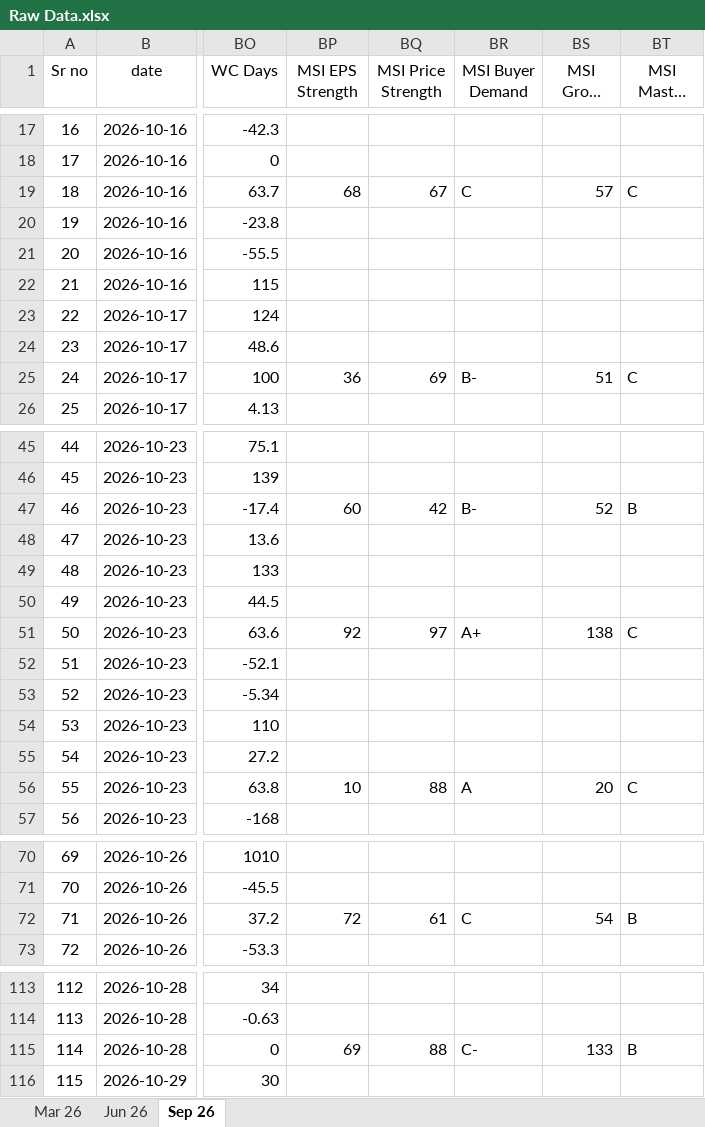
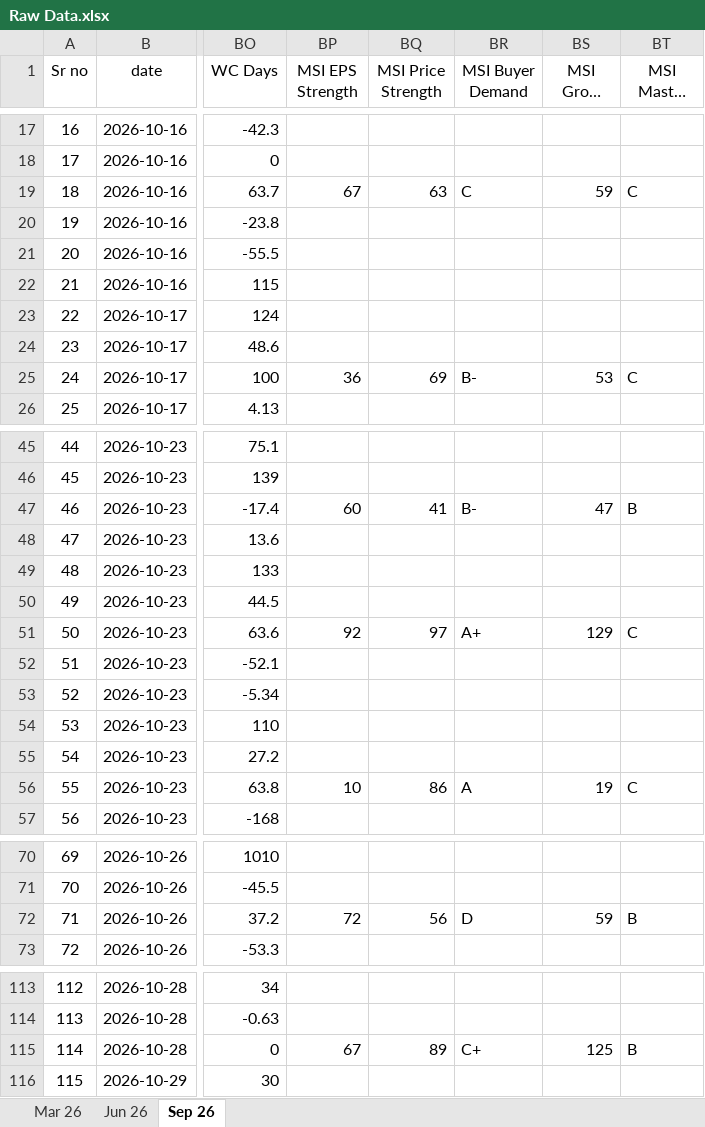
Before and after one commit to thakkars/Quarterly_Profit_Surge, an Excel workbook: Raw Data.xlsx, sheet Sep 26, drawn as a sheet; only a part is shown, gaps mark what is left out; long unchanged cells end in …; values as stored, in another font and other column widths than the file's, no borders; the diff names each change by its address in the sheet, - before the commit and + after, or states it on an @@ line.

Commit message:
Refresh MSI price strength for accepted stocks (Nov 7) [skip ci]

```diff
--- a/Raw Data.xlsx (sheet Sep 26)
+++ b/Raw Data.xlsx (sheet Sep 26)
-BP19 (MSI EPS Strength): 68
+BP19 (MSI EPS Strength): 67
-BQ19 (MSI Price Strength): 67
+BQ19 (MSI Price Strength): 63
-BS19 (MSI Group Rank): 57
+BS19 (MSI Group Rank): 59
-BS25 (MSI Group Rank): 51
+BS25 (MSI Group Rank): 53
-BQ47 (MSI Price Strength): 42
+BQ47 (MSI Price Strength): 41
-BS47 (MSI Group Rank): 52
+BS47 (MSI Group Rank): 47
-BS51 (MSI Group Rank): 138
+BS51 (MSI Group Rank): 129
-BQ56 (MSI Price Strength): 88
+BQ56 (MSI Price Strength): 86
-BS56 (MSI Group Rank): 20
+BS56 (MSI Group Rank): 19
-BQ72 (MSI Price Strength): 61
+BQ72 (MSI Price Strength): 56
-BR72 (MSI Buyer Demand): C
+BR72 (MSI Buyer Demand): D
-BS72 (MSI Group Rank): 54
+BS72 (MSI Group Rank): 59
-BP115 (MSI EPS Strength): 69
+BP115 (MSI EPS Strength): 67
-BQ115 (MSI Price Strength): 88
+BQ115 (MSI Price Strength): 89
-BR115 (MSI Buyer Demand): C-
+BR115 (MSI Buyer Demand): C+
-BS115 (MSI Group Rank): 133
+BS115 (MSI Group Rank): 125
```
Also changed, not shown: 2 other files.
